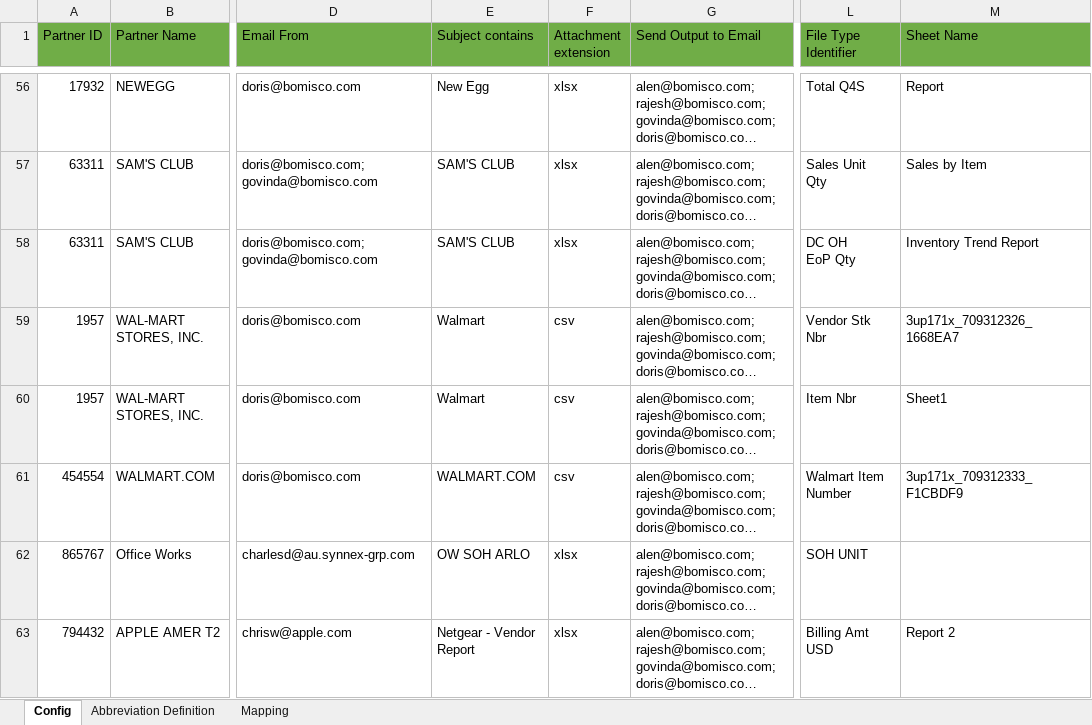
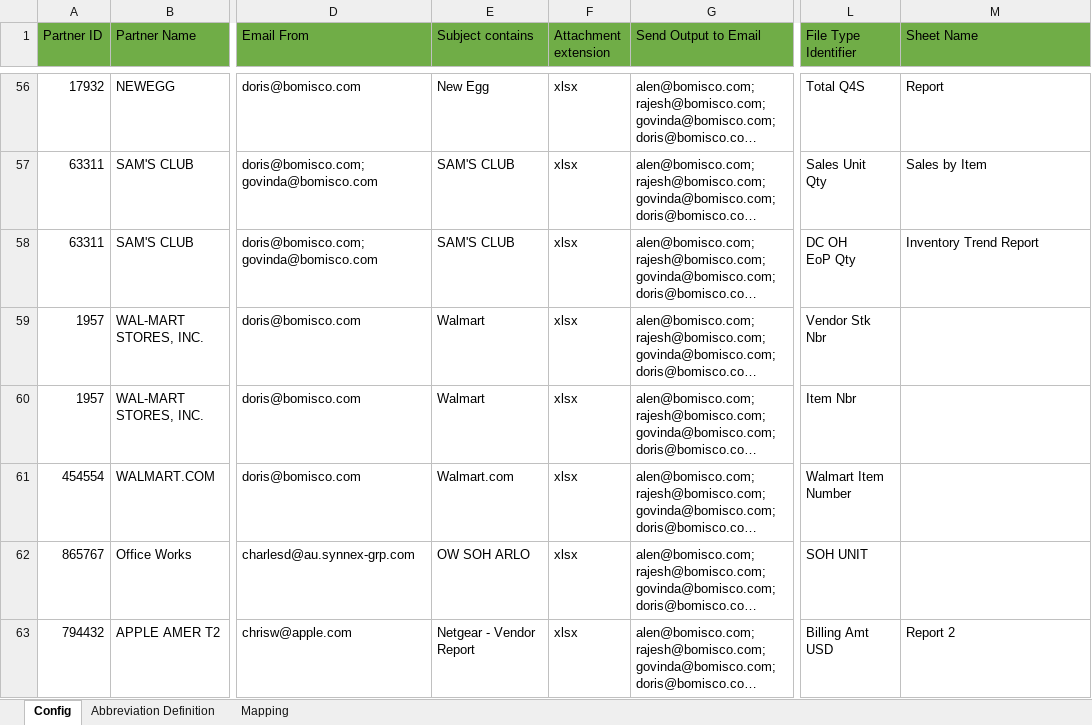
Before and after one commit to alernkn247/PartnerConfiguration, an Excel workbook: PartnerMasterConfiguration.xlsx, sheet Config, drawn as a sheet; only a part is shown, gaps mark what is left out; long unchanged cells end in …; values as stored, in another font and other column widths than the file's, no borders; conditional formats not drawn; the diff names each change by its address in the sheet, - before the commit and + after, or states it on an @@ line.

```diff
--- a/PartnerMasterConfiguration.xlsx (sheet Config)
+++ b/PartnerMasterConfiguration.xlsx (sheet Config)
-F59:F61 (Attachment extension): csv
+F59:F61 (Attachment extension): xlsx
-M59 (Sheet Name): 3up171x_709312326_1668EA7
+M59 (Sheet Name): (empty)
-M60 (Sheet Name): Sheet1
+M60 (Sheet Name): (empty)
-E61 (Subject contains): WALMART.COM
+E61 (Subject contains): Walmart.com
-M61 (Sheet Name): 3up171x_709312333_F1CBDF9
+M61 (Sheet Name): (empty)
```
Also changed, not shown: sheet Mapping.
